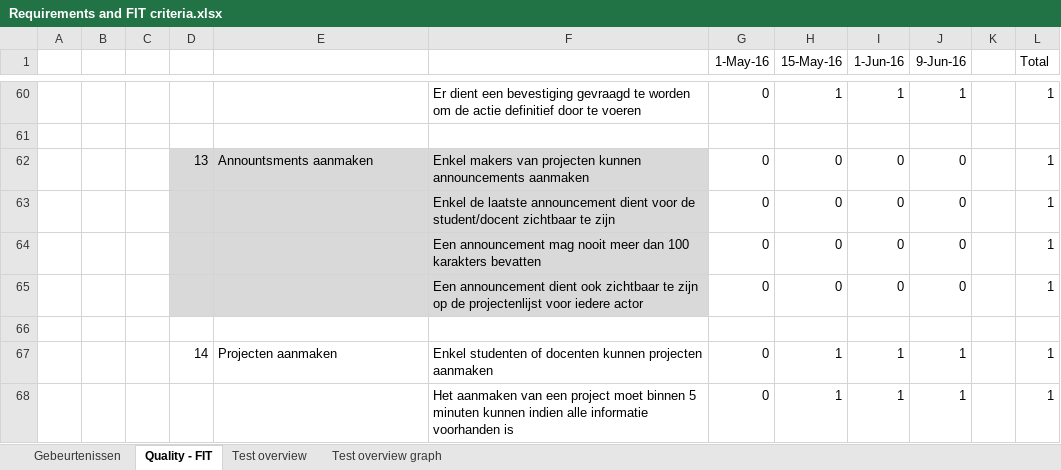
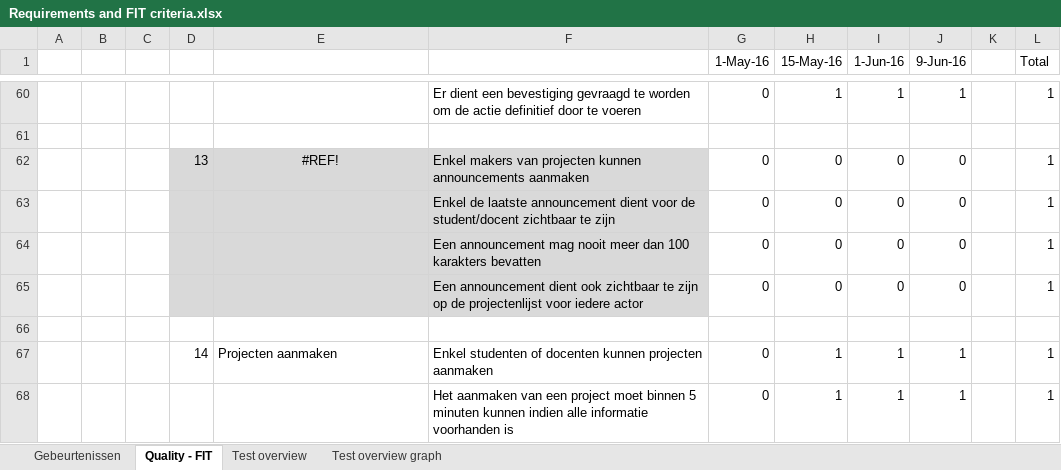
Before and after one commit to niekvandael/iTalent, an Excel workbook: italent/documents/analyse/Requirements and FIT criteria.xlsx, sheet Quality - FIT, drawn as a sheet; only a part is shown, gaps mark what is left out; values as stored, in another font and other column widths than the file's, no borders; the diff names each change by its address in the sheet, - before the commit and + after, or states it on an @@ line.

```diff
--- a/italent/documents/analyse/Requirements and FIT criteria.xlsx (sheet Quality - FIT)
+++ b/italent/documents/analyse/Requirements and FIT criteria.xlsx (sheet Quality - FIT)
-E62: Annountsments aanmaken
+E62: #REF!
-E62 alignment: left
+E62 alignment: center
```
Also changed, not shown: sheet Test overview, sheet Gebeurtenissen, formulas that keep their value, hidden cells, charts or pictures, 1 other file.
